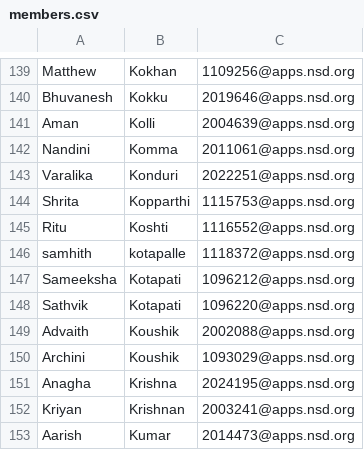
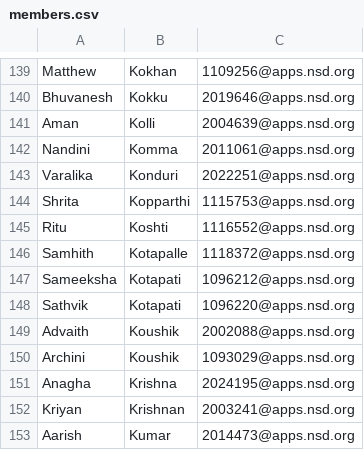
Before and after one commit to MahirEmran/DECAVPTech, a CSV file: fbla_input/members.csv, drawn as a sheet; only a part is shown, gaps mark what is left out.

```diff
--- a/fbla_input/members.csv
+++ b/fbla_input/members.csv
@@ -145,3 +145,3 @@ Shrita,Kopparthi,1115753@apps.nsd.org
 Ritu,Koshti,1116552@apps.nsd.org
-samhith,kotapalle,1118372@apps.nsd.org
+Samhith,Kotapalle,1118372@apps.nsd.org
 Sameeksha,Kotapati,1096212@apps.nsd.org
```
Also changed, not shown: 3 other files.
